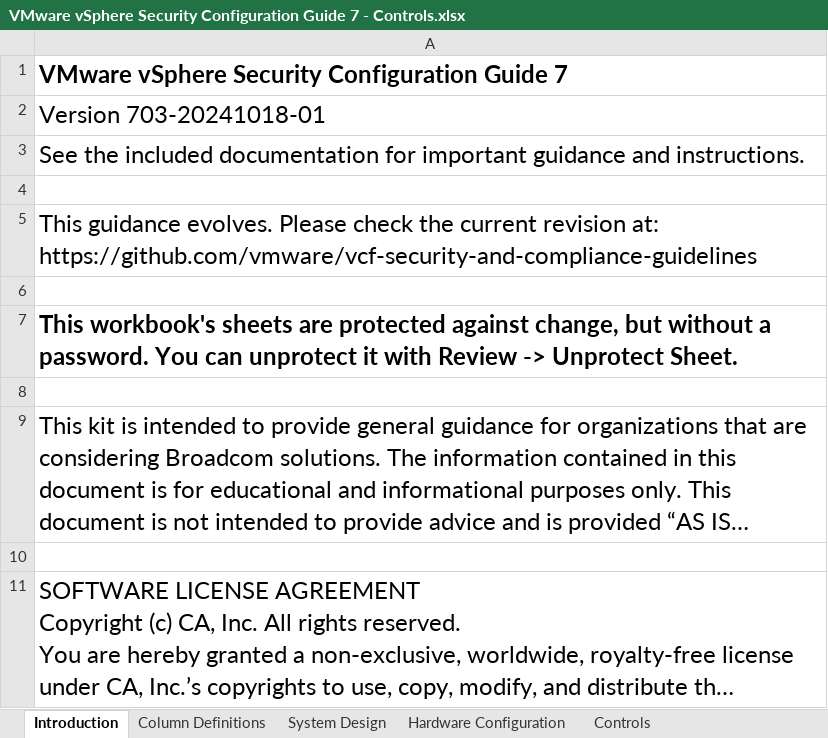
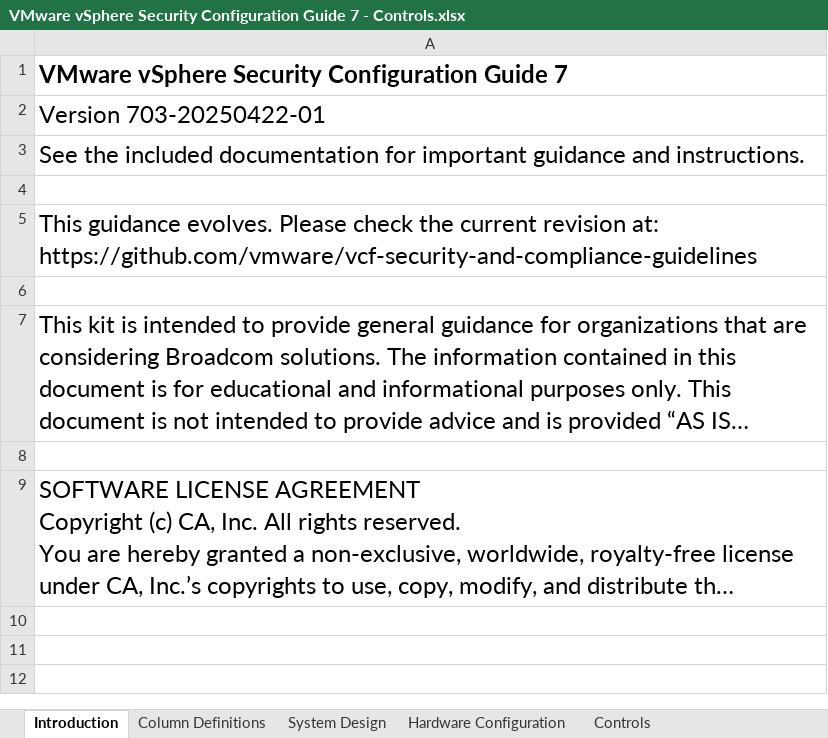
Before and after one commit to vmware/vcf-security-and-compliance-guidelines, an Excel workbook: security-configuration-hardening-guide/vsphere/7.0/VMware vSphere Security Configuration Guide 7 - Controls.xlsx, sheet Introduction, drawn as a sheet; long unchanged cells end in …; values as stored, in another font and other column widths than the file's, no borders; the diff names each change by its address in the sheet, - before the commit and + after, or states it on an @@ line.

Commit message:
Updates to Security Configuration Guides, errata with root password expiration.

```diff
--- a/security-configuration-hardening-guide/vsphere/7.0/VMware vSphere Security Configuration Guide 7 - Controls.xlsx (sheet Introduction)
+++ b/security-configuration-hardening-guide/vsphere/7.0/VMware vSphere Security Configuration Guide 7 - Controls.xlsx (sheet Introduction)
-A2: Version 703-20241018-01
+A2: Version 703-20250422-01
-row 6: (empty)
-row 7: This workbook's sheets are protected against change, but without a password. You can unprotect it with Review -> Unprotect Sheet.
```
Also changed, not shown: sheet Controls, sheet Column Definitions, sheet System Design, sheet Hardware Configuration, security-configuration-hardening-guide/vsphere/8.0/VMware vSphere Security Configuration Guide 8 - Changes.xlsx, security-configuration-hardening-guide/vsphere/8.0/VMware vSphere Security Configuration Guide 8 - Controls.xlsx, 9 other files.
